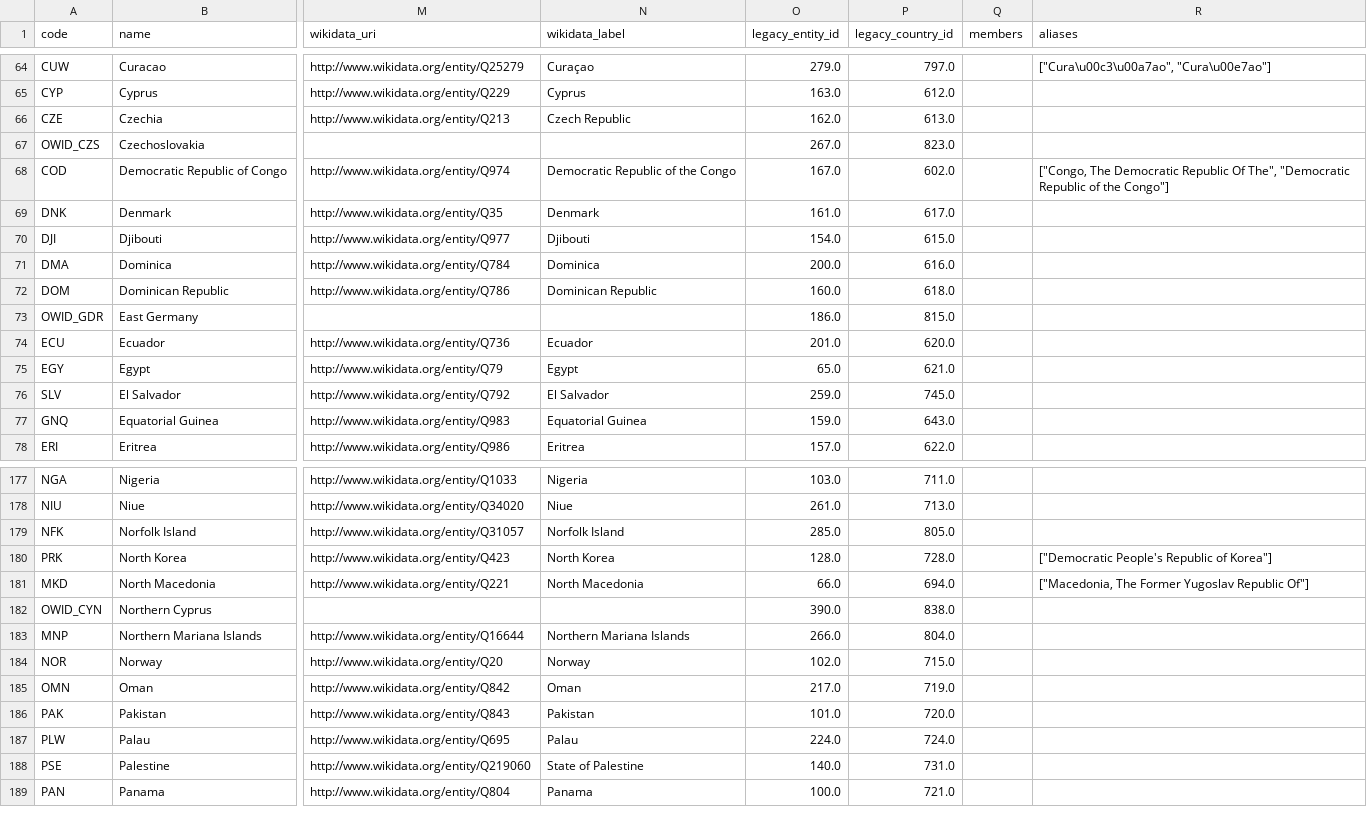
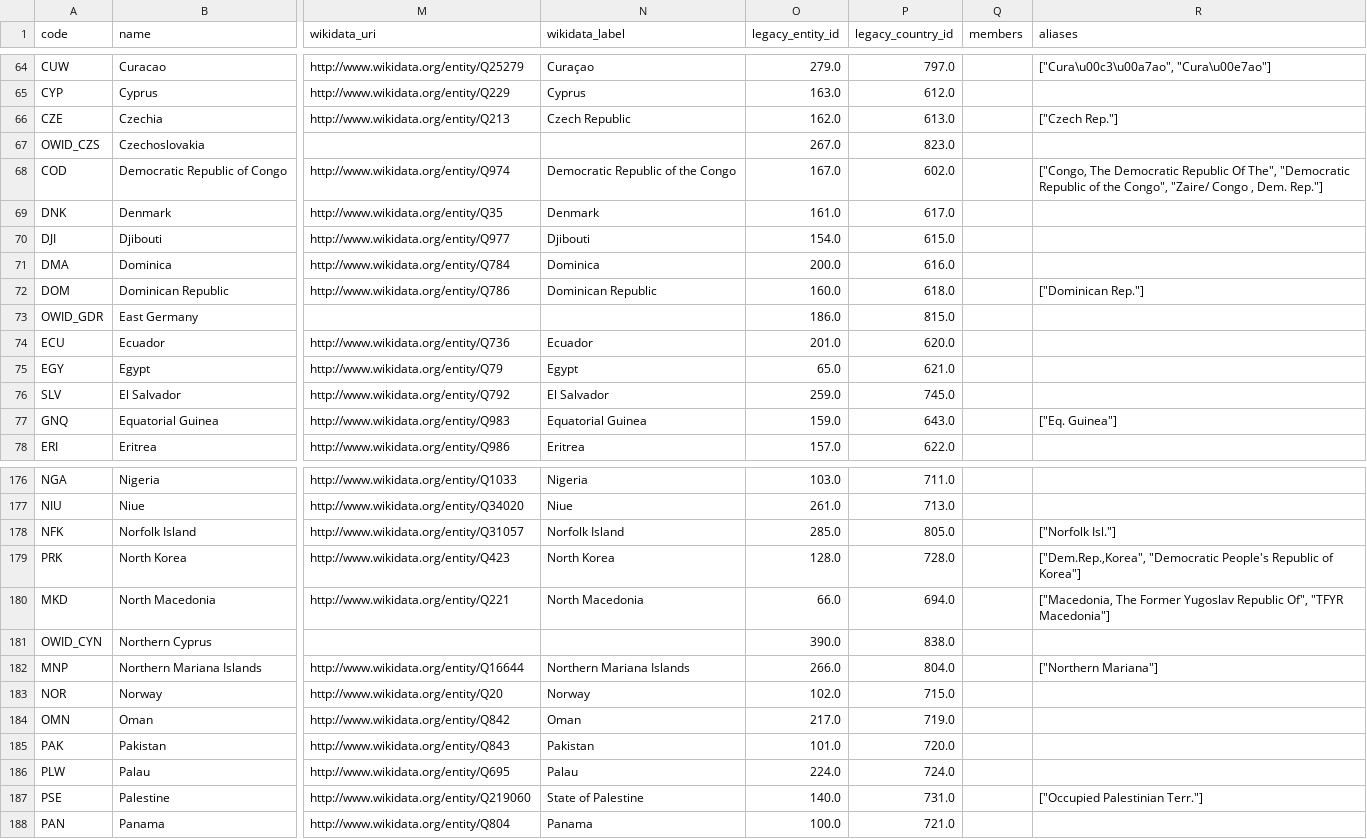
Before and after one commit to owid/etl, a CSV file: data/reference/countries_regions.csv, drawn as a sheet; only a part is shown, gaps mark what is left out; addresses are those after the commit; the diff covers the shown part only; the diff names each change by its address in the sheet, - before the commit and + after, or states it on an @@ line.

Commit message:
data: Add country-regions aliases, and delete Korea
Korea should always be either North Korea, South Korea or United Korea.

```diff
--- a/data/reference/countries_regions.csv
+++ b/data/reference/countries_regions.csv
-R66 (aliases): (empty)
+R66 (aliases): ["Czech Rep."]
-R68 (aliases): …of the Congo"]
+R68 (aliases): …of the Congo", "Zaire/ Congo , Dem. Rep."]
-R72 (aliases): (empty)
+R72 (aliases): ["Dominican Rep."]
-R77 (aliases): (empty)
+R77 (aliases): ["Eq. Guinea"]
-R178 (aliases): (empty)
+R178 (aliases): ["Norfolk Isl."]
-R179 (aliases): ["Democratic People's Republic…
+R179 (aliases): ["Dem.Rep.,Korea", "Democratic People's Republic…
-R180 (aliases): …Yugoslav Republic Of"]
+R180 (aliases): …Yugoslav Republic Of", "TFYR Macedonia"]
-R182 (aliases): (empty)
+R182 (aliases): ["Northern Mariana"]
-R187 (aliases): (empty)
+R187 (aliases): ["Occupied Palestinian Terr."]
```
Also changed, not shown: 1 removed row and 32 edited cells elsewhere in this file, 1 other file.
